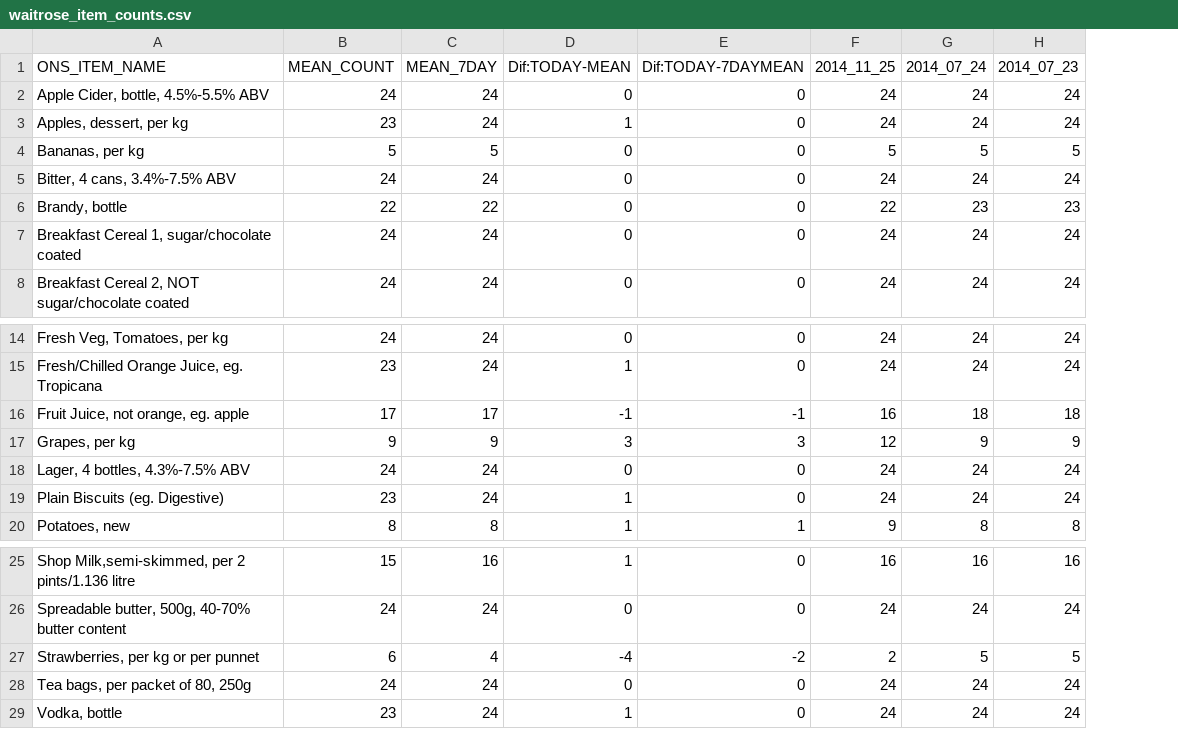
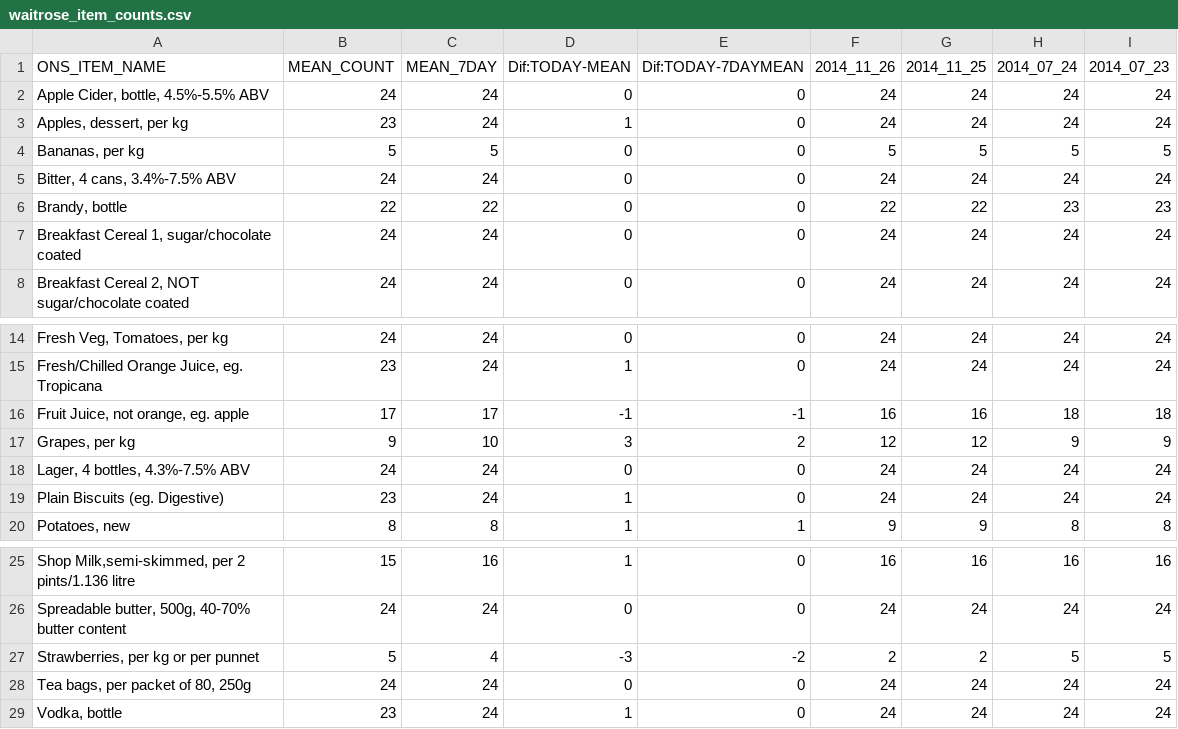
Before and after one commit to lizametcalfe/Emailer-code, a CSV file: KPIs/waitrose/waitrose_item_counts.csv, drawn as a sheet; only a part is shown, gaps mark what is left out; the diff names each change by its address in the sheet, - before the commit and + after, or states it on an @@ line.

```diff
--- a/KPIs/waitrose/waitrose_item_counts.csv
+++ b/KPIs/waitrose/waitrose_item_counts.csv
+column F (2014_11_26), rows 2-8: 24 | 24 | 5 | 24 | 22 | 24 | 24; rows 14-20: 24 | 24 | 16 | 12 | 24 | 24 | 9; rows 25-29: 16 | 24 | 2 | 24 | 24
-C17 (MEAN_7DAY): 9
+C17 (MEAN_7DAY): 10
-E17 (Dif:TODAY-7DAYMEAN): 3
+E17 (Dif:TODAY-7DAYMEAN): 2
-B27 (MEAN_COUNT): 6
+B27 (MEAN_COUNT): 5
-D27 (Dif:TODAY-MEAN): -4
+D27 (Dif:TODAY-MEAN): -3
```
Also changed, not shown: KPIs/sainsbury/dailycounts.csv, KPIs/sainsbury/sainsbury_item_counts.csv, 5 other files.
